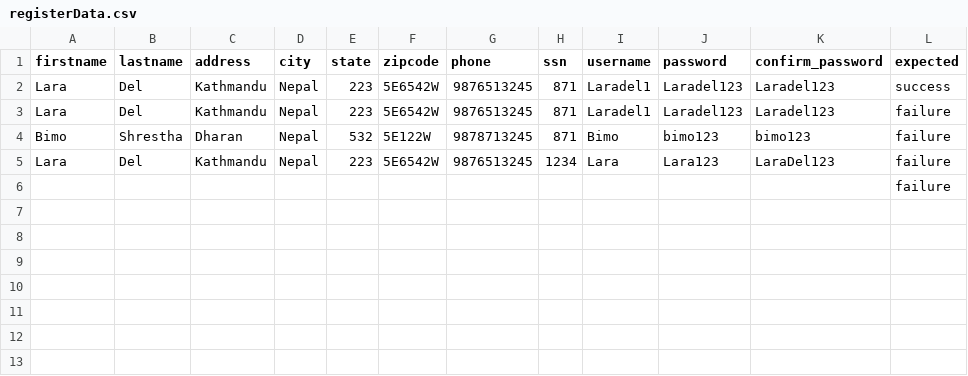
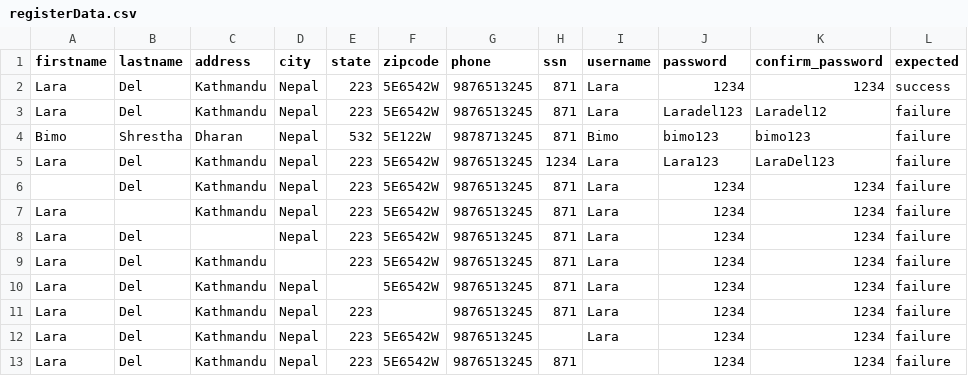
Before and after one commit to BIPANA1/ParaBank-Automation, a CSV file: Data/registerData.csv, drawn as a sheet.

```diff
--- a/Data/registerData.csv
+++ b/Data/registerData.csv
@@ -1,6 +1,13 @@
 firstname,lastname,address,city,state,zipcode,phone,ssn,username,password,confirm_password,expected
-Lara,Del,Kathmandu,Nepal,223,5E6542W,9876513245,871,Laradel1,Laradel123,Laradel123,success
-Lara,Del,Kathmandu,Nepal,223,5E6542W,9876513245,871,Laradel1,Laradel123,Laradel123,failure
+Lara,Del,Kathmandu,Nepal,223,5E6542W,9876513245,871,Lara,1234,1234,success
+Lara,Del,Kathmandu,Nepal,223,5E6542W,9876513245,871,Lara,Laradel123,Laradel12,failure
 Bimo,Shrestha,Dharan,Nepal,532,5E122W,9878713245,871,Bimo,bimo123,bimo123,failure
 Lara,Del,Kathmandu,Nepal,223,5E6542W,9876513245,1234,Lara,Lara123,LaraDel123,failure
-,, , ,, , , ,,,,failure
+,Del,Kathmandu,Nepal,223,5E6542W,9876513245,871,Lara,1234,1234,failure
+Lara,,Kathmandu,Nepal,223,5E6542W,9876513245,871,Lara,1234,1234,failure
+Lara,Del,,Nepal,223,5E6542W,9876513245,871,Lara,1234,1234,failure
+Lara,Del,Kathmandu,,223,5E6542W,9876513245,871,Lara,1234,1234,failure
+Lara,Del,Kathmandu,Nepal,,5E6542W,9876513245,871,Lara,1234,1234,failure
+Lara,Del,Kathmandu,Nepal,223,,9876513245,871,Lara,1234,1234,failure
+Lara,Del,Kathmandu,Nepal,223,5E6542W,9876513245,,Lara,1234,1234,failure
+Lara,Del,Kathmandu,Nepal,223,5E6542W,9876513245,871,,1234,1234,failure
```
Also changed, not shown: 17 other files.
